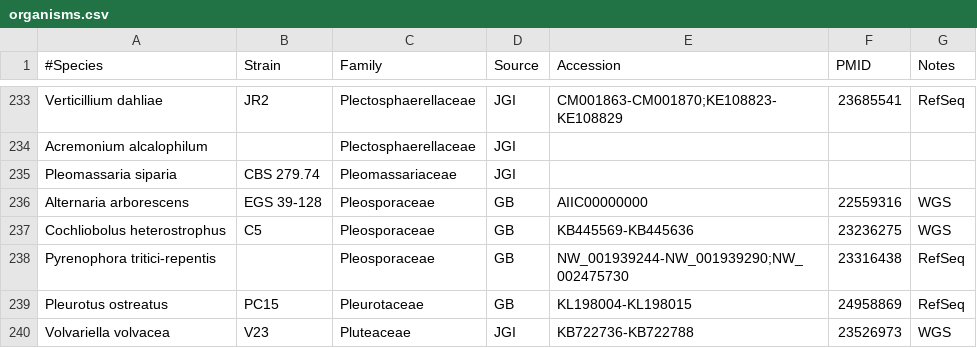
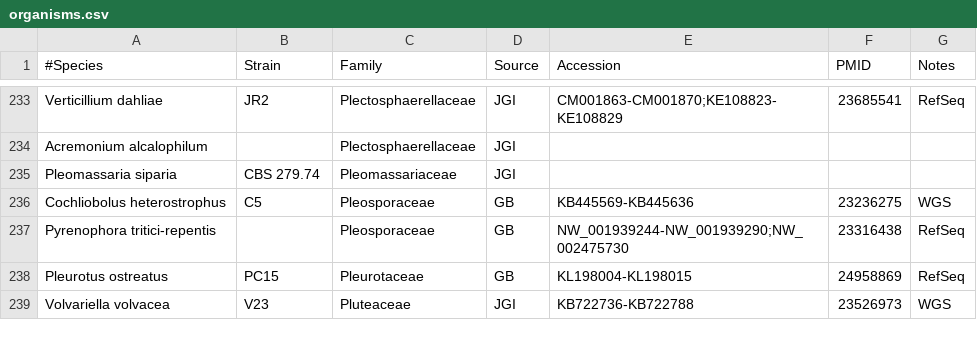
Before and after one commit to sjmondo/genomes, a CSV file: lib/organisms.csv, drawn as a sheet; only a part is shown, gaps mark what is left out; the diff names each change by its address in the sheet, - before the commit and + after, or states it on an @@ line.

```diff
--- a/lib/organisms.csv
+++ b/lib/organisms.csv
-row 236: Alternaria arborescens | EGS 39-128 | Pleosporaceae | GB | AIIC00000000 | 22559316 | WGS
```
Also changed, not shown: lib/skipped.csv.
